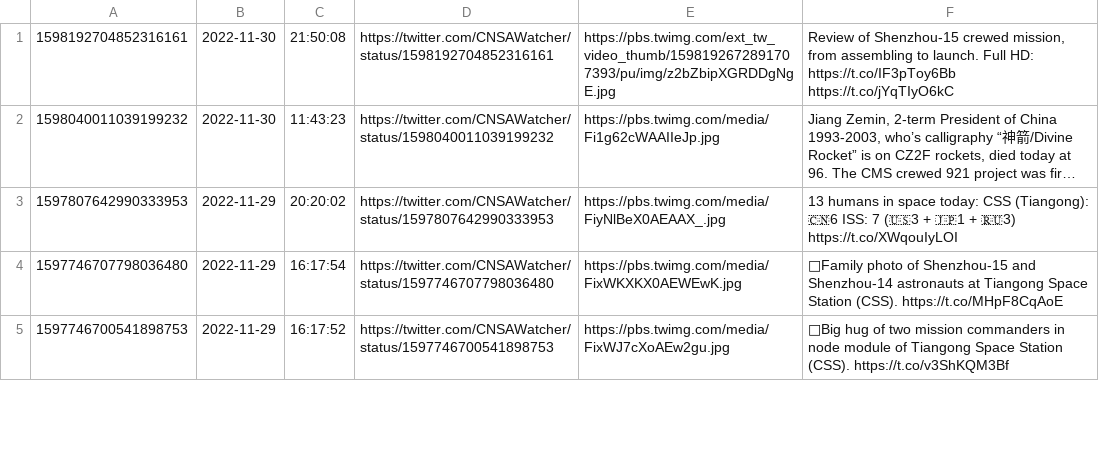
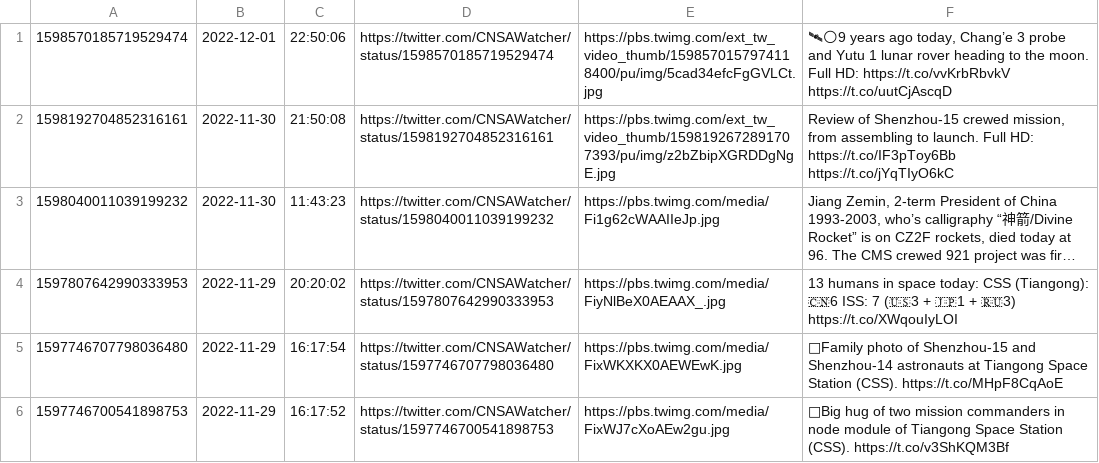
Before and after one commit to CNSAWatcher/cnsawatcher.github.io, a CSV file: scripts/twint/tweets.csv, drawn as a sheet; only a part is shown; long unchanged cells end in …; the diff names each change by its address in the sheet, - before the commit and + after, or states it on an @@ line.

```diff
--- a/scripts/twint/tweets.csv
+++ b/scripts/twint/tweets.csv
+row 1: 1598570185719529474 | 2022-12-01 | 22:50:06 | https://twitter.com/CNSAWatcher/status/1598570185719529474 | https://pbs.twimg.com/ext_tw_video_thumb/1598570157974118400/pu/img/5cad34efcFgGVLCt.jpg | 🛰🌕9 years ago today, Chang’e 3 probe and Yutu 1 lunar rover heading to the moon. Full HD: https://t.co/vvKrbRbvkV https://t.co/uutCjAscqD
```
Also changed, not shown: scripts/twint/tweetsTmp.csv, 4 other files.
